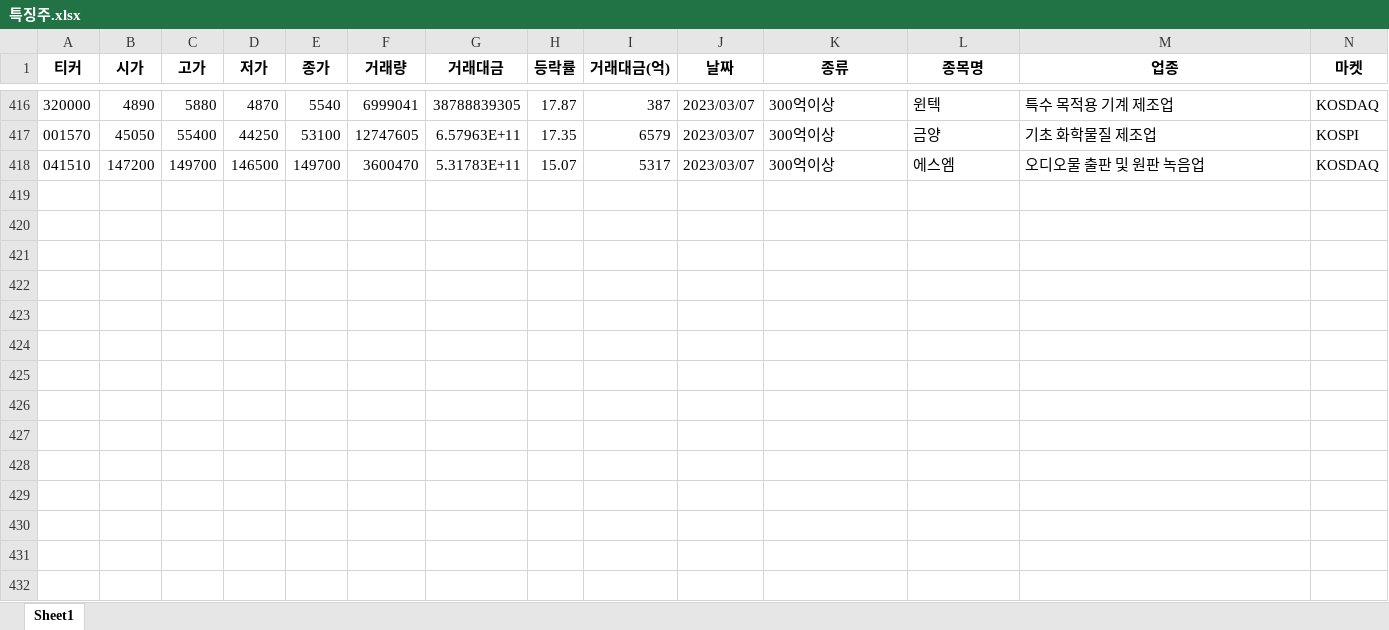
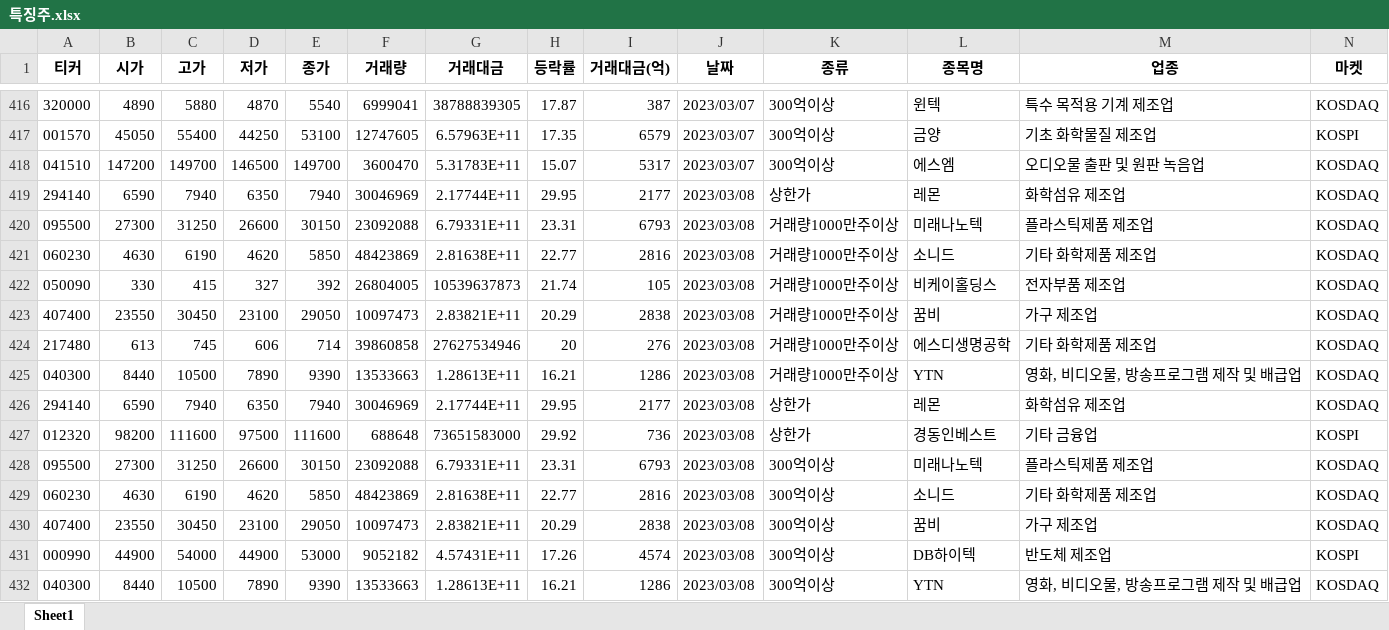
Before and after one commit to wndskim/stock, an Excel workbook: Data/특징주.xlsx, sheet Sheet1, drawn as a sheet; only a part is shown, gaps mark what is left out; values as stored, in another font and other column widths than the file's, no borders; rows hold the shown columns only; the diff names each change by its address in the sheet, - before the commit and + after, or states it on an @@ line.

Commit message:
Update 특징주.xlsx

```diff
--- a/Data/특징주.xlsx (sheet Sheet1)
+++ b/Data/특징주.xlsx (sheet Sheet1)
+row 419: 294140 | 6590 | 7940 | 6350 | 7940 | 30046969 | 2.17744E+11 | 29.95 | 2177 | 2023/03/08 | 상한가 | 레몬 | 화학섬유 제조업 | KOSDAQ
+row 420: 095500 | 27300 | 31250 | 26600 | 30150 | 23092088 | 6.79331E+11 | 23.31 | 6793 | 2023/03/08 | 거래량1000만주이상 | 미래나노텍 | 플라스틱제품 제조업 | KOSDAQ
+row 421: 060230 | 4630 | 6190 | 4620 | 5850 | 48423869 | 2.81638E+11 | 22.77 | 2816 | 2023/03/08 | 거래량1000만주이상 | 소니드 | 기타 화학제품 제조업 | KOSDAQ
+row 422: 050090 | 330 | 415 | 327 | 392 | 26804005 | 10539637873 | 21.74 | 105 | 2023/03/08 | 거래량1000만주이상 | 비케이홀딩스 | 전자부품 제조업 | KOSDAQ
+row 423: 407400 | 23550 | 30450 | 23100 | 29050 | 10097473 | 2.83821E+11 | 20.29 | 2838 | 2023/03/08 | 거래량1000만주이상 | 꿈비 | 가구 제조업 | KOSDAQ
+row 424: 217480 | 613 | 745 | 606 | 714 | 39860858 | 27627534946 | 20 | 276 | 2023/03/08 | 거래량1000만주이상 | 에스디생명공학 | 기타 화학제품 제조업 | KOSDAQ
+row 425: 040300 | 8440 | 10500 | 7890 | 9390 | 13533663 | 1.28613E+11 | 16.21 | 1286 | 2023/03/08 | 거래량1000만주이상 | YTN | 영화, 비디오물, 방송프로그램 제작 및 배급업 | KOSDAQ
+row 426: 294140 | 6590 | 7940 | 6350 | 7940 | 30046969 | 2.17744E+11 | 29.95 | 2177 | 2023/03/08 | 상한가 | 레몬 | 화학섬유 제조업 | KOSDAQ
+row 427: 012320 | 98200 | 111600 | 97500 | 111600 | 688648 | 73651583000 | 29.92 | 736 | 2023/03/08 | 상한가 | 경동인베스트 | 기타 금융업 | KOSPI
+row 428: 095500 | 27300 | 31250 | 26600 | 30150 | 23092088 | 6.79331E+11 | 23.31 | 6793 | 2023/03/08 | 300억이상 | 미래나노텍 | 플라스틱제품 제조업 | KOSDAQ
+row 429: 060230 | 4630 | 6190 | 4620 | 5850 | 48423869 | 2.81638E+11 | 22.77 | 2816 | 2023/03/08 | 300억이상 | 소니드 | 기타 화학제품 제조업 | KOSDAQ
+row 430: 407400 | 23550 | 30450 | 23100 | 29050 | 10097473 | 2.83821E+11 | 20.29 | 2838 | 2023/03/08 | 300억이상 | 꿈비 | 가구 제조업 | KOSDAQ
+row 431: 000990 | 44900 | 54000 | 44900 | 53000 | 9052182 | 4.57431E+11 | 17.26 | 4574 | 2023/03/08 | 300억이상 | DB하이텍 | 반도체 제조업 | KOSPI
+row 432: 040300 | 8440 | 10500 | 7890 | 9390 | 13533663 | 1.28613E+11 | 16.21 | 1286 | 2023/03/08 | 300억이상 | YTN | 영화, 비디오물, 방송프로그램 제작 및 배급업 | KOSDAQ
```
